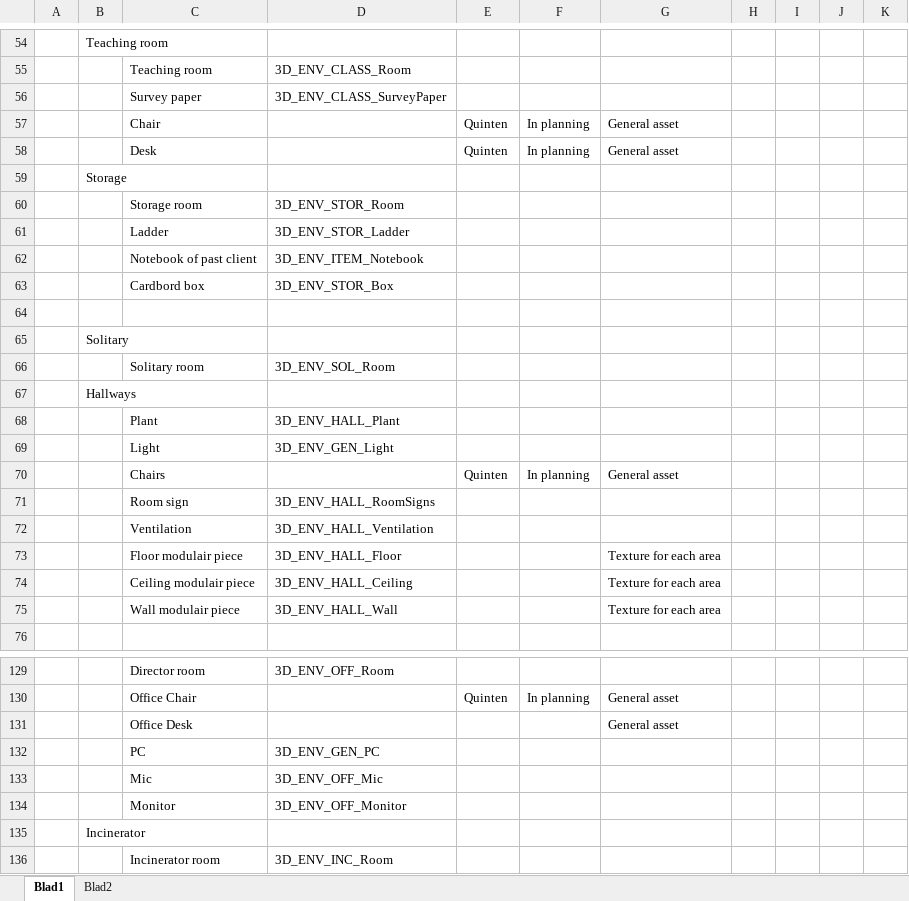
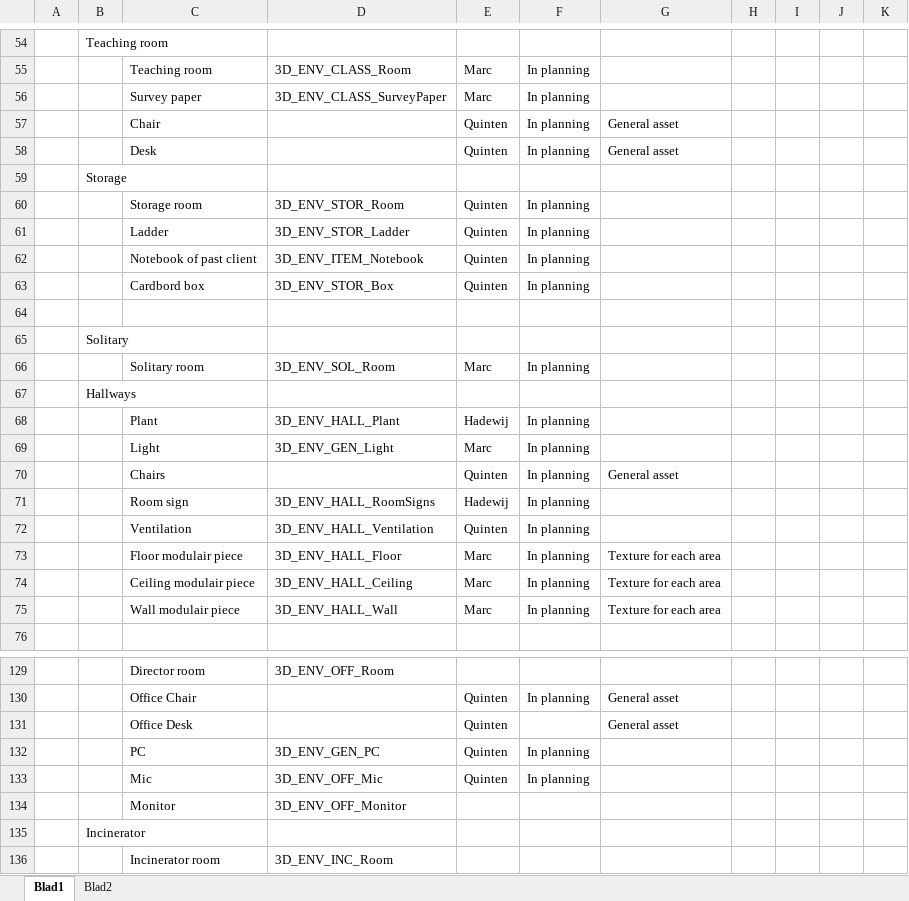
Before and after one commit to happy30/Gamelab-Jaar3, an Excel workbook: Documentation/Asset list & planning.xlsx, sheet Blad1, drawn as a sheet; only a part is shown, gaps mark what is left out; values as stored, in another font and other column widths than the file's, no cell formats; the diff covers the shown part only; the diff names each change by its address in the sheet, - before the commit and + after, or states it on an @@ line.

Commit message:
Planning update

```diff
--- a/Documentation/Asset list & planning.xlsx (sheet Blad1)
+++ b/Documentation/Asset list & planning.xlsx (sheet Blad1)
-E55:E56: (empty)
+E55:E56: Marc
-F55:F56: (empty)
+F55:F56: In planning
-E60:E63: (empty)
+E60:E63: Quinten
-F60:F63: (empty)
+F60:F63: In planning
-E66: (empty)
+E66: Marc
-F66: (empty)
+F66: In planning
-E68: (empty)
+E68: Hadewij
-F68:F69: (empty)
+F68:F69: In planning
-E69: (empty)
+E69: Marc
-E71: (empty)
+E71: Hadewij
-F71:F75: (empty)
+F71:F75: In planning
-E72: (empty)
+E72: Quinten
-E73:E75: (empty)
+E73:E75: Marc
-E131:E133: (empty)
+E131:E133: Quinten
-F132:F133: (empty)
+F132:F133: In planning
```
Also changed, not shown: 68 edited cells elsewhere in this sheet, sheet Blad2, cell formats, 2 other files.
